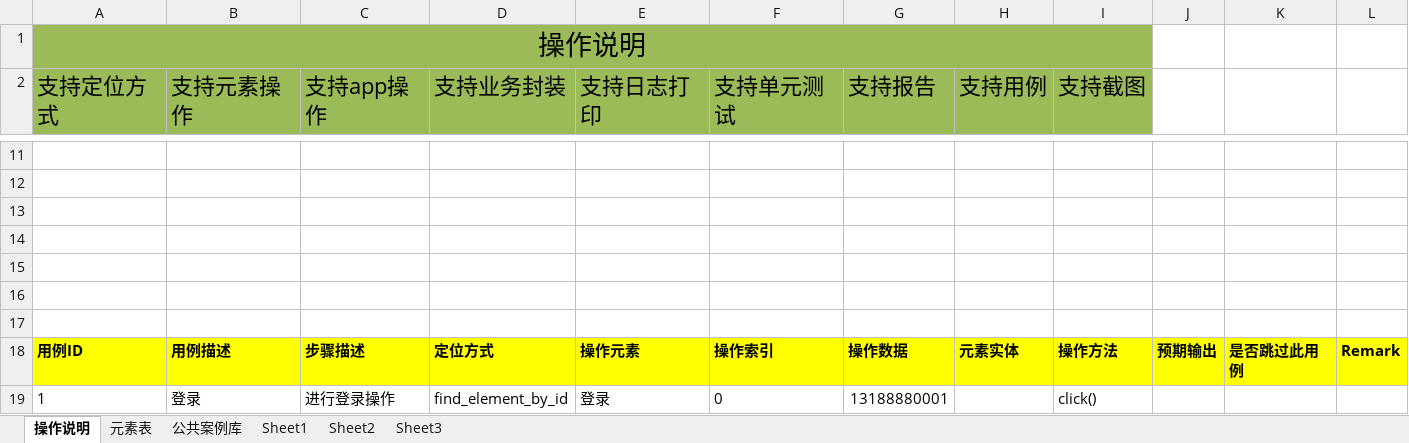
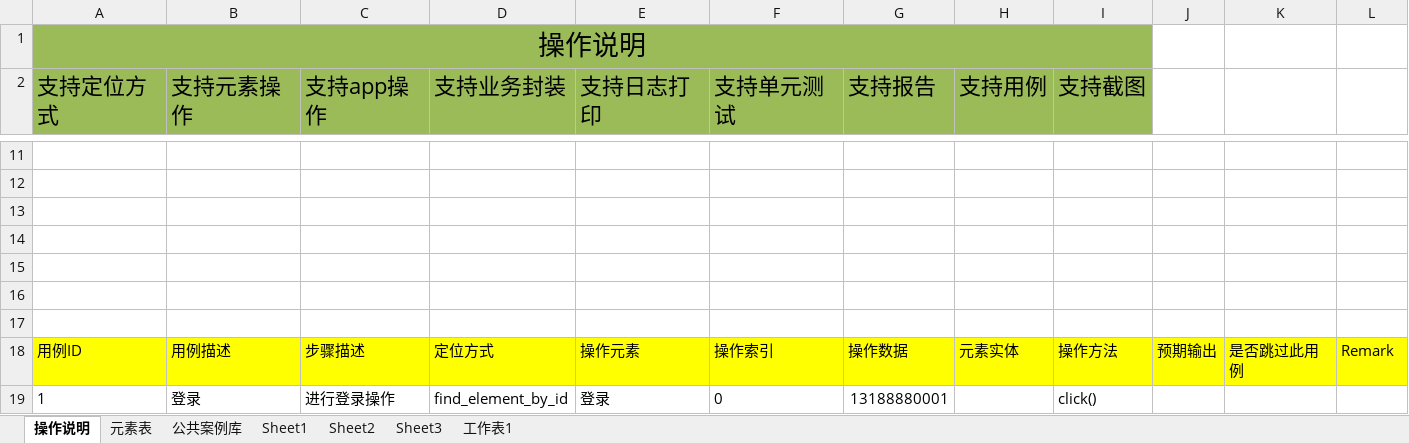
Before and after one commit to zhugehui9527/Anydoor_UI, an Excel workbook: TestCase/Excel/TestCase.xlsx, sheet 操作说明, drawn as a sheet; only a part is shown, gaps mark what is left out; values as stored, in another font and other column widths than the file's, no borders; the diff names each change by its address in the sheet, - before the commit and + after, or states it on an @@ line.

```diff
--- a/TestCase/Excel/TestCase.xlsx (sheet 操作说明)
+++ b/TestCase/Excel/TestCase.xlsx (sheet 操作说明)
+sheet tab: 工作表1
-A18:L18 bold: on
+A18:L18 bold: off
```
Also changed, not shown: sheet 公共案例库, sheet Sheet2, sheet Sheet1, sheet Sheet3, 22 other files.
